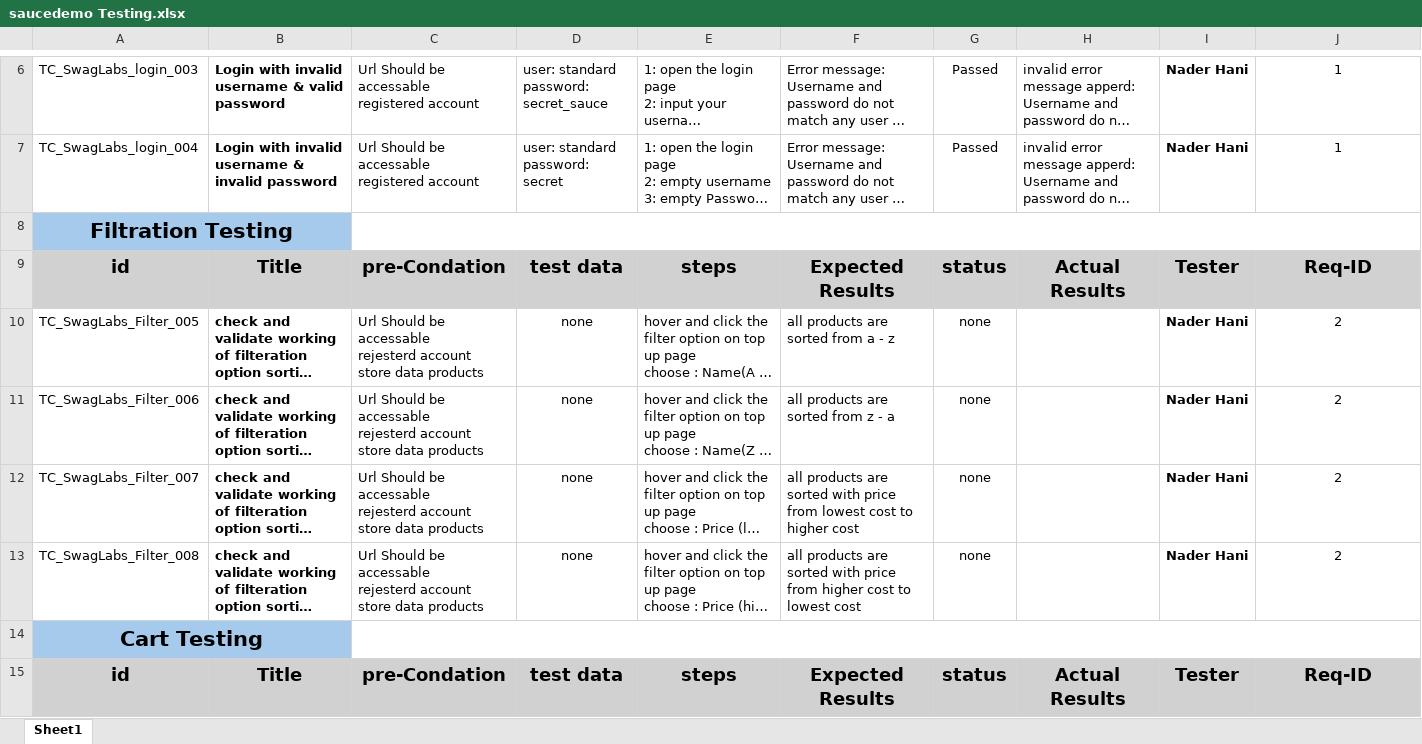
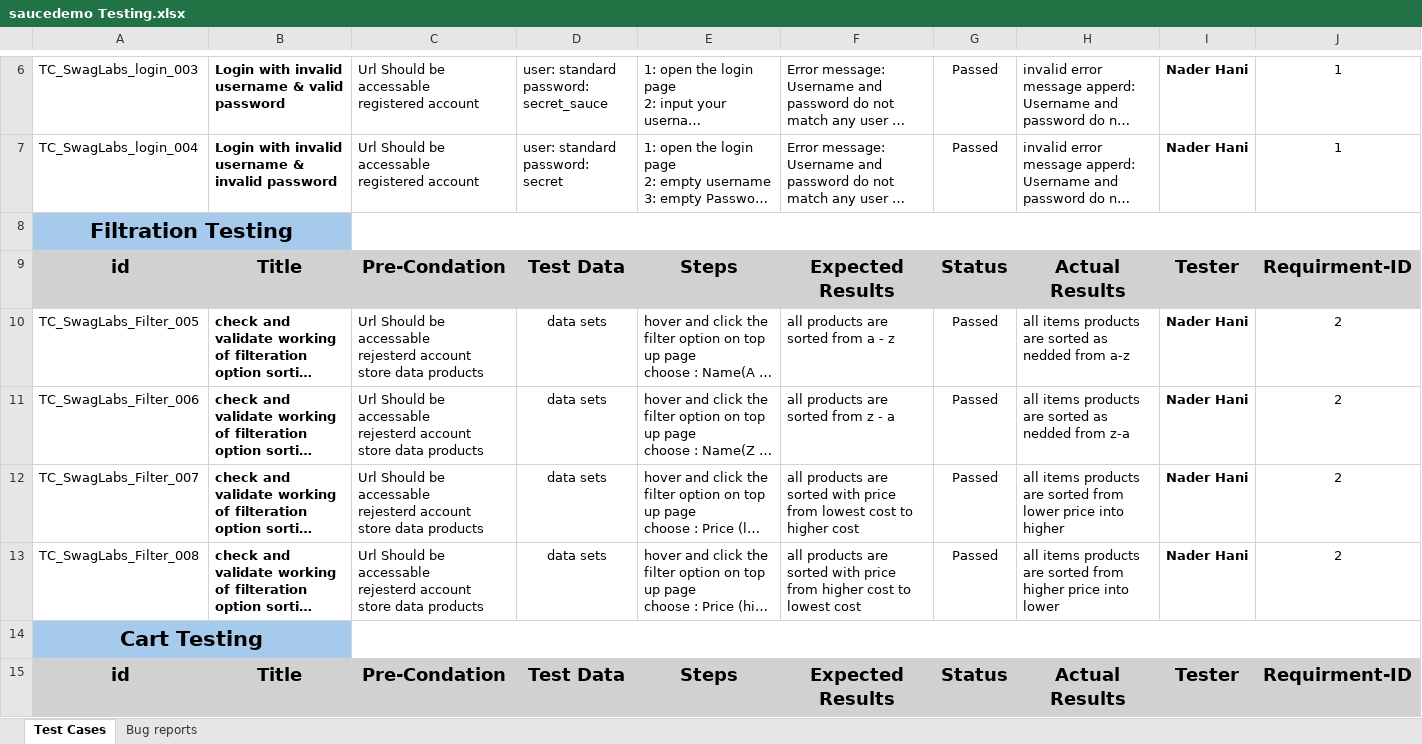
Before and after one commit to NaderHani/saucedemo_ManualTest, an Excel workbook: saucedemo Testing.xlsx, sheet Test Cases, drawn as a sheet; only a part is shown, gaps mark what is left out; long unchanged cells end in …; values as stored, in another font and other column widths than the file's, no borders; conditional formats not drawn; the diff covers the shown part only; the diff names each change by its address in the sheet, - before the commit and + after, or states it on an @@ line.

```diff
--- a/saucedemo Testing.xlsx (sheet Test Cases)
+++ b/saucedemo Testing.xlsx (sheet Test Cases)
-sheet tab: Sheet1
+sheet tab: Test Cases
+sheet tab: Bug reports
-C9: pre-Condation
+C9: Pre-Condation
-D9: test data
+D9: Test Data
-E9: steps
+E9: Steps
-G9: status
+G9: Status
-J9: Req-ID
+J9: Requirment-ID
-D10:D13: none
+D10:D13: data sets
-G10:G13: none
+G10:G13: Passed
-H10: (empty)
+H10: all items products are sorted as nedded from a-z
-H11: (empty)
+H11: all items products are sorted as nedded from z-a
-H12: (empty)
+H12: all items products are sorted from lower price into higher
-H13: (empty)
+H13: all items products are sorted from higher price into lower
-C15: pre-Condation
+C15: Pre-Condation
-D15: test data
+D15: Test Data
-E15: steps
+E15: Steps
-G15: status
+G15: Status
-J15: Req-ID
+J15: Requirment-ID
```
Also changed, not shown: 1 added row, 2 removed rows and 37 edited cells elsewhere in this sheet, charts or pictures.
